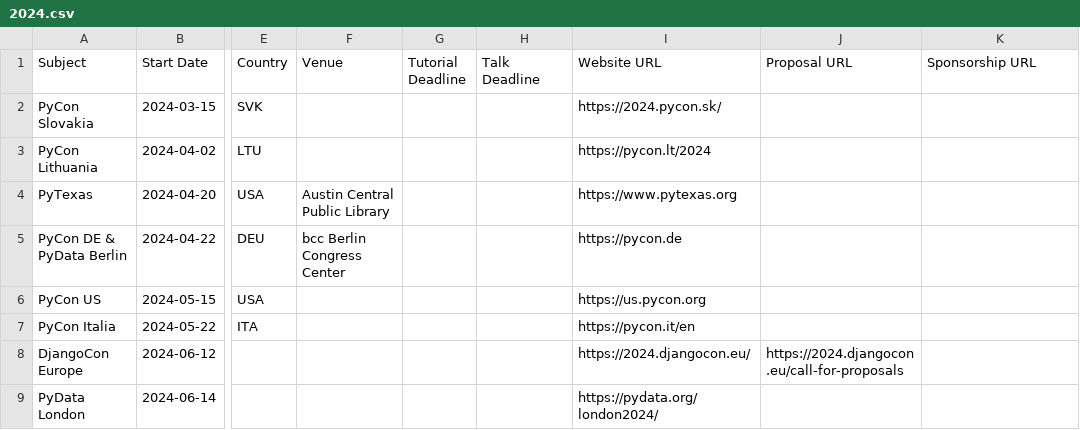
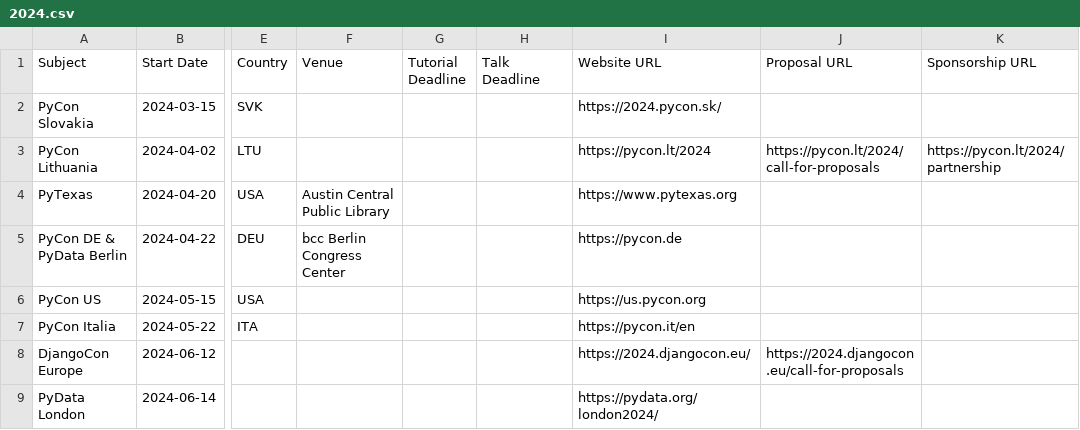
Before and after one commit to python-organizers/conferences, a CSV file: 2024.csv, drawn as a sheet; only a part is shown, gaps mark what is left out; the diff names each change by its address in the sheet, - before the commit and + after, or states it on an @@ line.

Commit message:
Update CFP info for PyCon Lithuania 2024

```diff
--- a/2024.csv
+++ b/2024.csv
-J3 (Proposal URL): (empty)
+J3 (Proposal URL): https://pycon.lt/2024/call-for-proposals
-K3 (Sponsorship URL): (empty)
+K3 (Sponsorship URL): https://pycon.lt/2024/partnership
```
